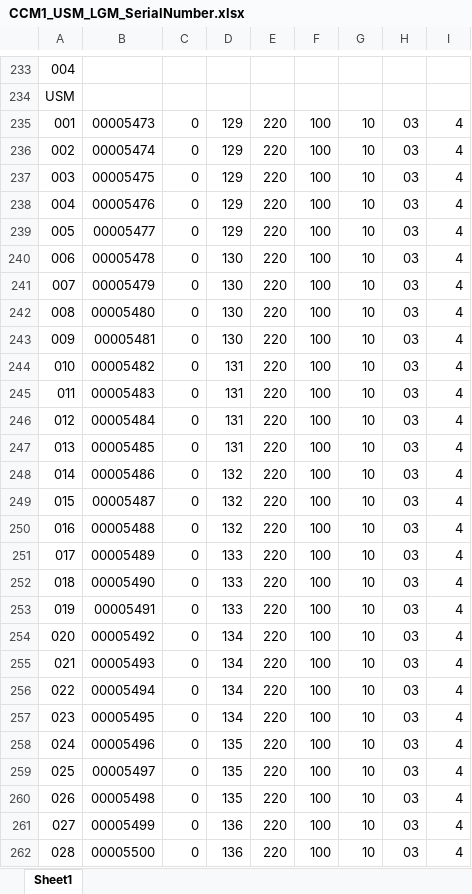
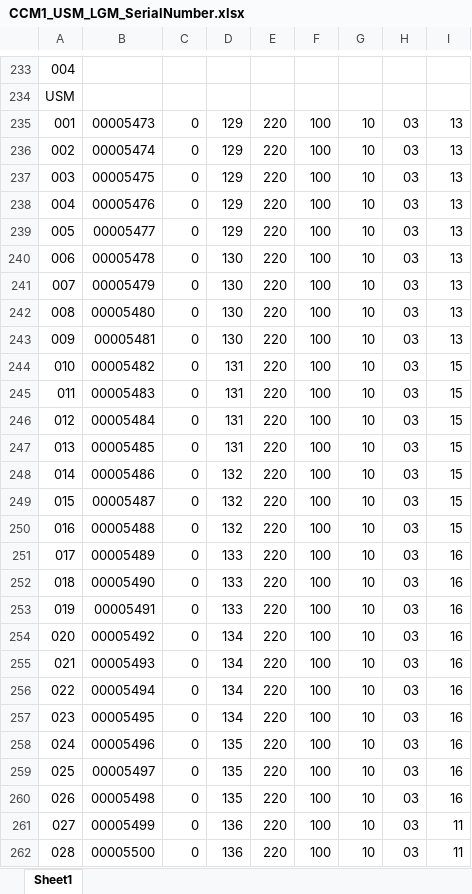
Before and after one commit to IGShare/02_PGS, an Excel workbook: 06_납품현황/2017/04_부산용홈만w몰/02_SerialNumber/CCM1_USM_LGM_SerialNumber.xlsx, sheet Sheet1, drawn as a sheet; only a part is shown, gaps mark what is left out; values as stored, in another font and other column widths than the file's, no borders; the diff covers the shown part only; the diff names each change by its address in the sheet, - before the commit and + after, or states it on an @@ line.

```diff
--- a/06_납품현황/2017/04_부산용홈만w몰/02_SerialNumber/CCM1_USM_LGM_SerialNumber.xlsx (sheet Sheet1)
+++ b/06_납품현황/2017/04_부산용홈만w몰/02_SerialNumber/CCM1_USM_LGM_SerialNumber.xlsx (sheet Sheet1)
-I235:I243: 4
+I235:I243: 13
-I244:I250: 4
+I244:I250: 15
-I251:I260: 4
+I251:I260: 16
-I261:I262: 4
+I261:I262: 11
```
Also changed, not shown: 146 edited cells elsewhere in this sheet, 06_납품현황/2017/04_부산용홈만w몰/02_SerialNumber/CCM2_USM_LGM_SerialNumber.xlsx, 14 other files.
